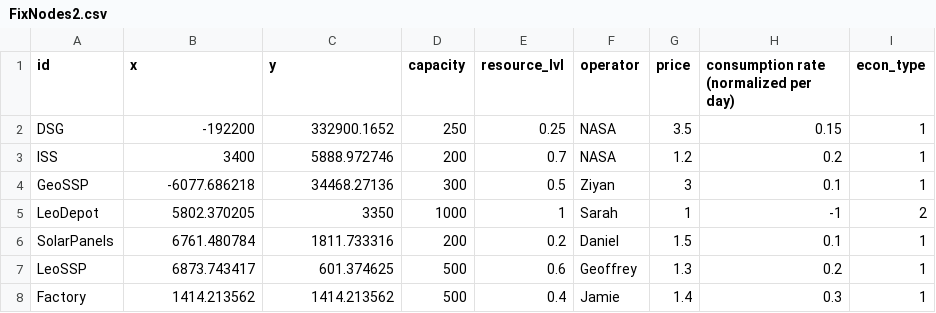
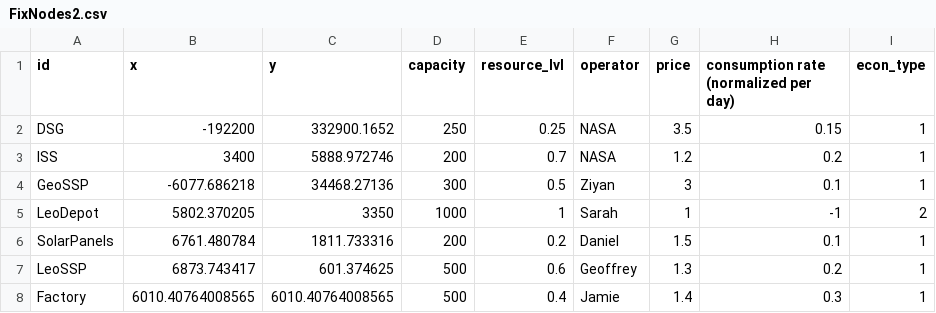
Before and after one commit to Z33AV/AAE560-Proj, a CSV file: FixNodes2.csv, drawn as a sheet.

Commit message:
Update FixNodes2.csv

```diff
--- a/FixNodes2.csv
+++ b/FixNodes2.csv
@@ -7,2 +7,2 @@ SolarPanels,6761.480784,1811.733316,200,0.2,Daniel,1.5,0.1,1
 LeoSSP,6873.743417,601.374625,500,0.6,Geoffrey,1.3,0.2,1
-Factory,1414.213562,1414.213562,500,0.4,Jamie,1.4,0.3,1
+Factory,6010.40764008565,6010.40764008565,500,0.4,Jamie,1.4,0.3,1
```
